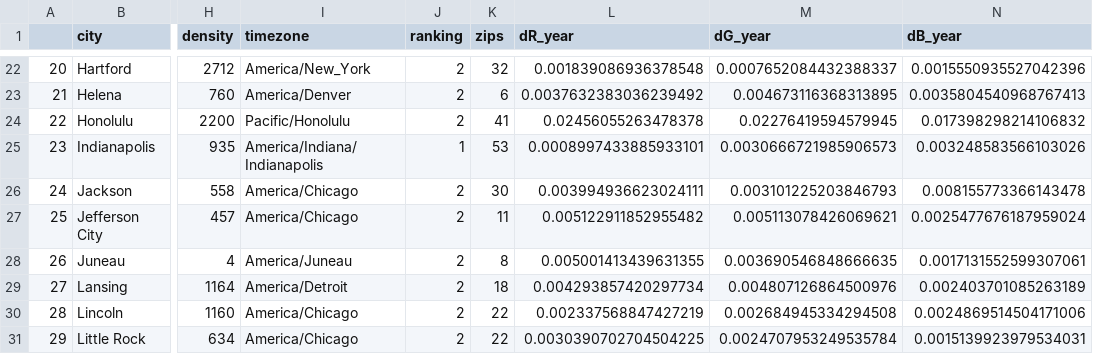
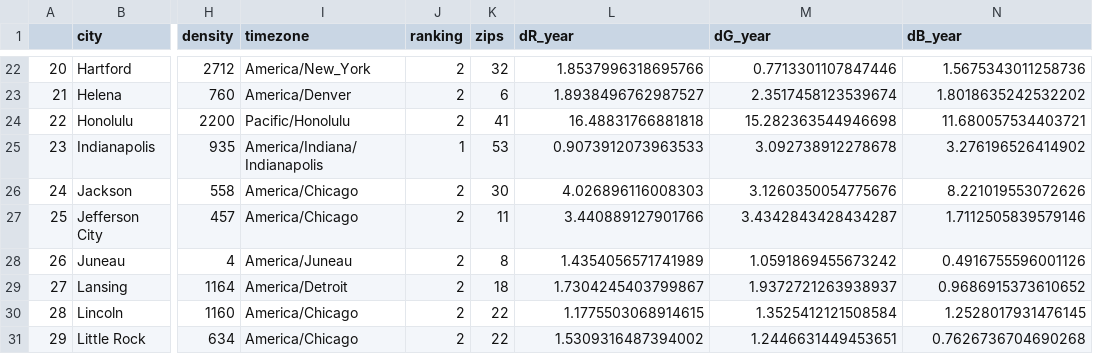
Before and after one commit to JSimonyan/SatteliteAnalysis, a CSV file: just_capitals.csv, drawn as a sheet; only a part is shown, gaps mark what is left out; the diff covers the shown part only; the diff names each change by its address in the sheet, - before the commit and + after, or states it on an @@ line.

```diff
--- a/just_capitals.csv
+++ b/just_capitals.csv
-L22 (dR_year): 0.001839086936378548
+L22 (dR_year): 1.8537996318695766
-M22 (dG_year): 0.0007652084432388337
+M22 (dG_year): 0.7713301107847446
-N22 (dB_year): 0.0015550935527042396
+N22 (dB_year): 1.5675343011258736
-L23 (dR_year): 0.0037632383036239492
+L23 (dR_year): 1.8938496762987527
-M23 (dG_year): 0.004673116368313895
+M23 (dG_year): 2.3517458123539674
-N23 (dB_year): 0.0035804540968767413
+N23 (dB_year): 1.8018635242532202
-L24 (dR_year): 0.02456055263478378
+L24 (dR_year): 16.48831766881818
-M24 (dG_year): 0.02276419594579945
+M24 (dG_year): 15.282363544946698
-N24 (dB_year): 0.017398298214106832
+N24 (dB_year): 11.680057534403721
-L25 (dR_year): 0.0008997433885933101
+L25 (dR_year): 0.9073912073963533
-M25 (dG_year): 0.0030666721985906573
+M25 (dG_year): 3.092738912278678
-N25 (dB_year): 0.003248583566103026
+N25 (dB_year): 3.276196526414902
-L26 (dR_year): 0.003994936623024111
+L26 (dR_year): 4.026896116008303
-M26 (dG_year): 0.003101225203846793
+M26 (dG_year): 3.1260350054775676
-N26 (dB_year): 0.008155773366143478
+N26 (dB_year): 8.221019553072626
-L27 (dR_year): 0.005122911852955482
+L27 (dR_year): 3.440889127901766
-M27 (dG_year): 0.005113078426069621
+M27 (dG_year): 3.4342843428434287
-N27 (dB_year): 0.0025477676187959024
+N27 (dB_year): 1.7112505839579146
-L28 (dR_year): 0.005001413439631355
+L28 (dR_year): 1.4354056571741989
-M28 (dG_year): 0.003690546848666635
+M28 (dG_year): 1.0591869455673242
-N28 (dB_year): 0.0017131552599307061
+N28 (dB_year): 0.4916755596001126
-L29 (dR_year): 0.004293857420297734
+L29 (dR_year): 1.7304245403799867
-M29 (dG_year): 0.004807126864500976
+M29 (dG_year): 1.9372721263938937
-N29 (dB_year): 0.002403701085263189
+N29 (dB_year): 0.9686915373610652
-L30 (dR_year): 0.002337568847427219
+L30 (dR_year): 1.1775503068914615
-M30 (dG_year): 0.002684945334294508
+M30 (dG_year): 1.3525412121508584
-N30 (dB_year): 0.0024869514504171006
+N30 (dB_year): 1.2528017931476145
-L31 (dR_year): 0.0030390702704504225
+L31 (dR_year): 1.5309316487394002
-M31 (dG_year): 0.0024707953249535784
+M31 (dG_year): 1.2446631449453651
-N31 (dB_year): 0.0015139923979534031
+N31 (dB_year): 0.7626736704690268
```
Also changed, not shown: 123 edited cells elsewhere in this file, 2 other files.
